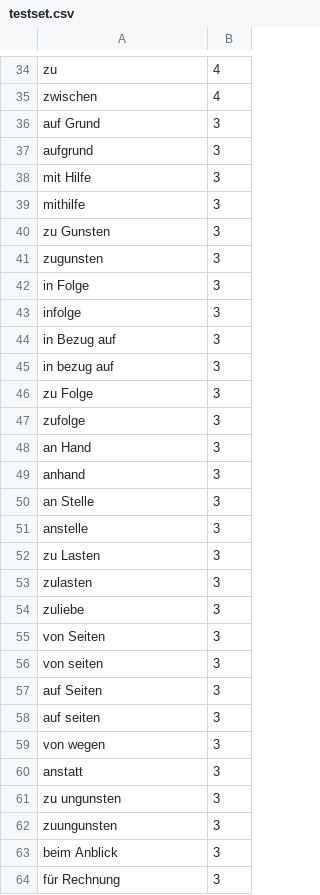
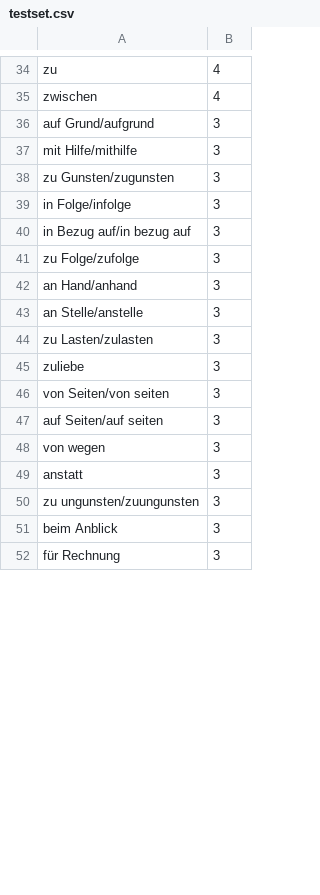
Before and after one commit to CastIehard/LLM-Grammaticalization-Prediction, a CSV file: testset.csv, drawn as a sheet; only a part is shown, gaps mark what is left out; the diff covers the shown part only.

Commit message:
put doubled words into one line

```diff
--- a/testset.csv
+++ b/testset.csv
@@ -35,29 +35,17 @@ zu,4
 zwischen,4
-auf Grund,3
-aufgrund,3
-mit Hilfe,3
-mithilfe,3
-zu Gunsten,3
-zugunsten,3
-in Folge,3
-infolge,3
-in Bezug auf,3
-in bezug auf,3
-zu Folge,3
-zufolge,3
-an Hand,3
-anhand,3
-an Stelle,3
-anstelle,3
-zu Lasten,3
-zulasten,3
+auf Grund/aufgrund,3
+mit Hilfe/mithilfe,3
+zu Gunsten/zugunsten,3
+in Folge/infolge,3
+in Bezug auf/in bezug auf,3
+zu Folge/zufolge,3
+an Hand/anhand,3
+an Stelle/anstelle,3
+zu Lasten/zulasten,3
 zuliebe,3
-von Seiten,3
-von seiten,3
-auf Seiten,3
-auf seiten,3
+von Seiten/von seiten,3
+auf Seiten/auf seiten,3
 von wegen,3
 anstatt,3
-zu ungunsten,3
-zuungunsten,3
+zu ungunsten/zuungunsten,3
 beim Anblick,3
```
Also changed, not shown: 1 added row, 18 removed rows and 17 edited cells elsewhere in this file.
